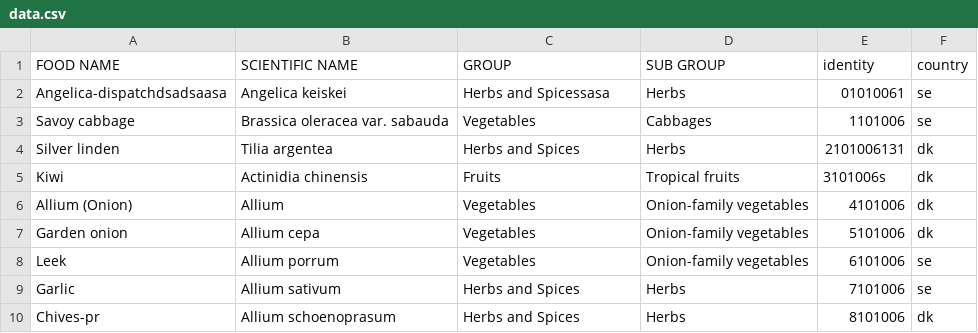
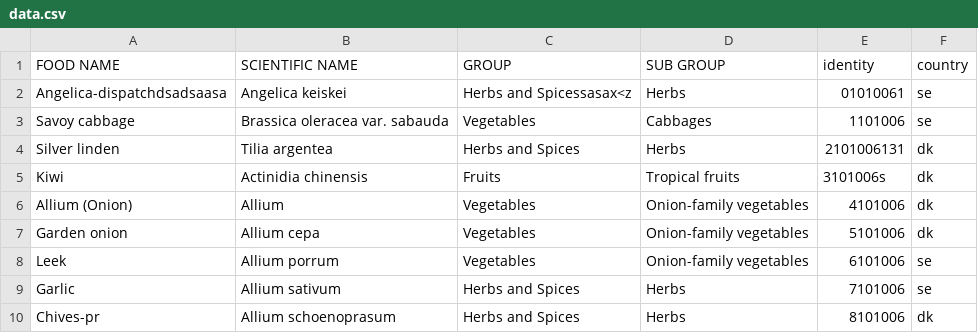
Before and after one commit to MKHelpingHands/git-api-exp, a CSV file: data/prod/data.csv, drawn as a sheet.

Commit message:
xz<<z

```diff
--- a/data/prod/data.csv
+++ b/data/prod/data.csv
@@ -1,3 +1,3 @@
 FOOD NAME,SCIENTIFIC NAME,GROUP,SUB GROUP,identity,country
-Angelica-dispatchdsadsaasa,Angelica keiskei,Herbs and Spicessasa,Herbs,01010061,se
+Angelica-dispatchdsadsaasa,Angelica keiskei,Herbs and Spicessasax<z,Herbs,01010061,se
 Savoy cabbage,Brassica oleracea var. sabauda,Vegetables,Cabbages,1101006,se
```
